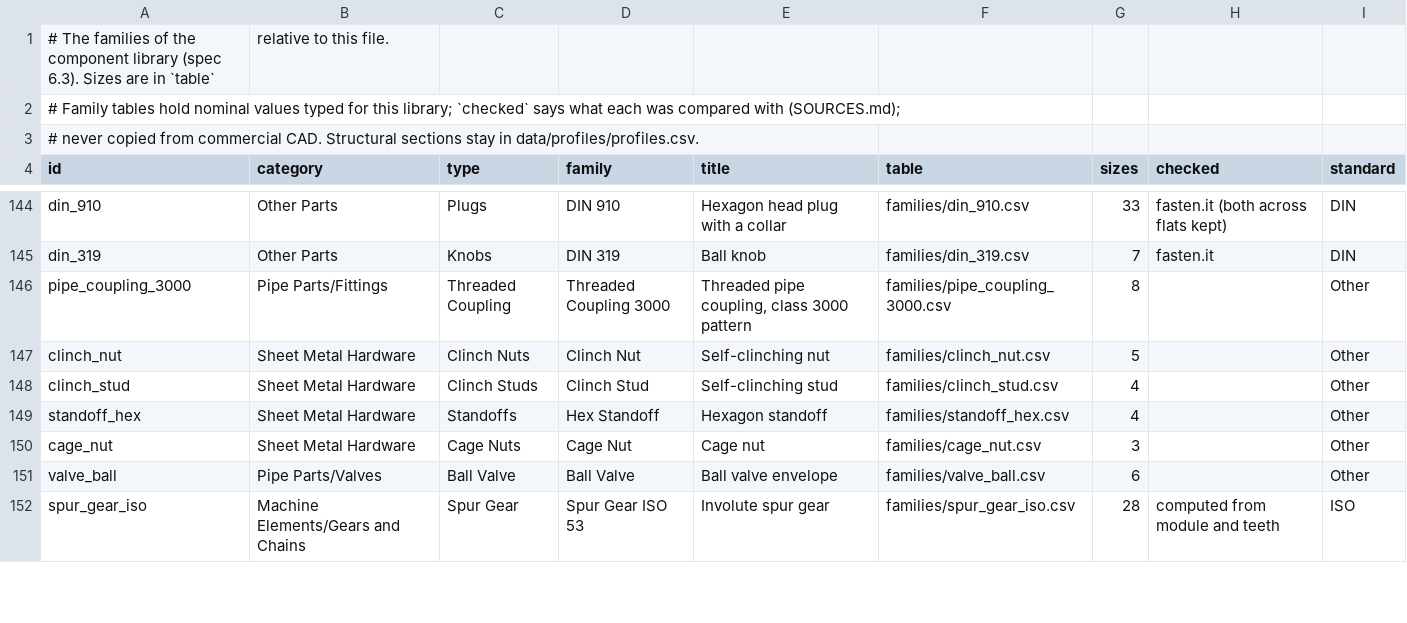
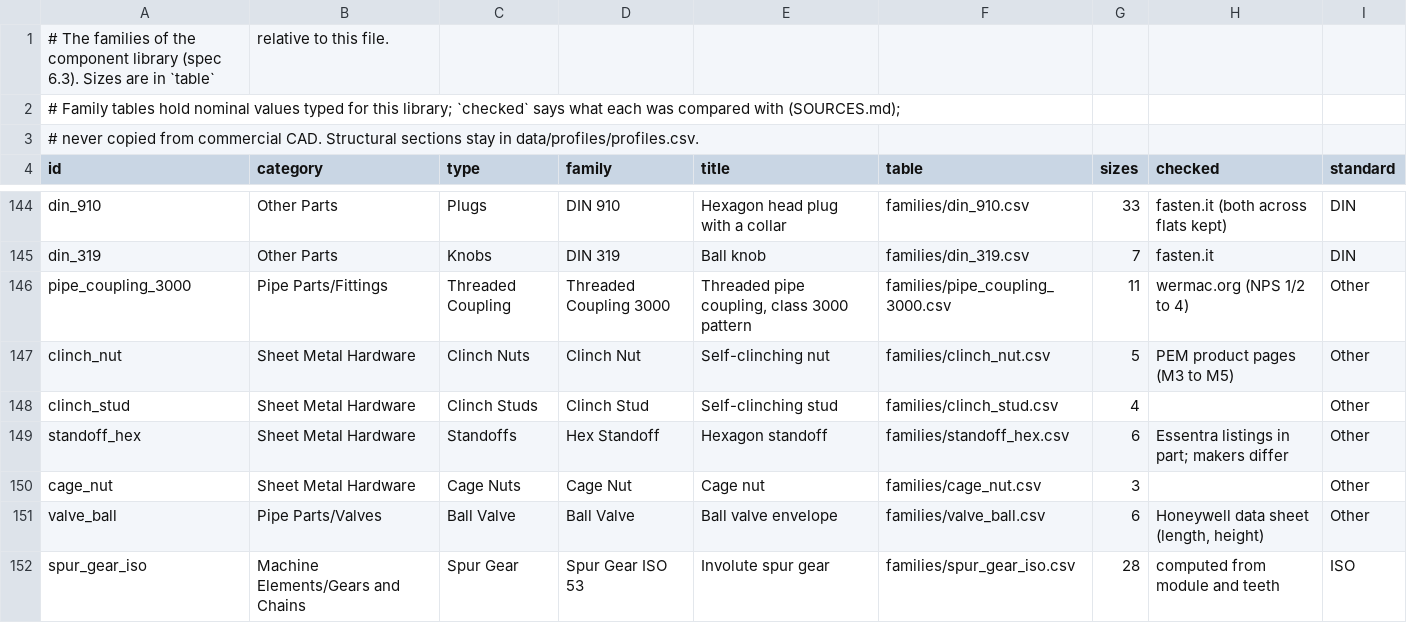
Before and after one commit to velog/3dCadCraft, a CSV file: data/components/families.csv, drawn as a sheet; only a part is shown, gaps mark what is left out; the diff covers the shown part only.

```diff
--- a/data/components/families.csv
+++ b/data/components/families.csv
@@ -145,8 +145,8 @@ din_910,Other Parts,Plugs,DIN 910,"Hexagon head plug with a collar",families/din
 din_319,Other Parts,Knobs,DIN 319,"Ball knob",families/din_319.csv,7,fasten.it,DIN
-pipe_coupling_3000,Pipe Parts/Fittings,Threaded Coupling,Threaded Coupling 3000,"Threaded pipe coupling, class 3000 pattern",families/pipe_coupling_3000.csv,8,,Other
-clinch_nut,Sheet Metal Hardware,Clinch Nuts,Clinch Nut,"Self-clinching nut",families/clinch_nut.csv,5,,Other
+pipe_coupling_3000,Pipe Parts/Fittings,Threaded Coupling,Threaded Coupling 3000,"Threaded pipe coupling, class 3000 pattern",families/pipe_coupling_3000.csv,11,wermac.org (NPS 1/2 to 4),Other
+clinch_nut,Sheet Metal Hardware,Clinch Nuts,Clinch Nut,Self-clinching nut,families/clinch_nut.csv,5,PEM product pages (M3 to M5),Other
 clinch_stud,Sheet Metal Hardware,Clinch Studs,Clinch Stud,"Self-clinching stud",families/clinch_stud.csv,4,,Other
-standoff_hex,Sheet Metal Hardware,Standoffs,Hex Standoff,"Hexagon standoff",families/standoff_hex.csv,4,,Other
+standoff_hex,Sheet Metal Hardware,Standoffs,Hex Standoff,Hexagon standoff,families/standoff_hex.csv,6,Essentra listings in part; makers differ,Other
 cage_nut,Sheet Metal Hardware,Cage Nuts,Cage Nut,"Cage nut",families/cage_nut.csv,3,,Other
-valve_ball,Pipe Parts/Valves,Ball Valve,Ball Valve,"Ball valve envelope",families/valve_ball.csv,6,,Other
+valve_ball,Pipe Parts/Valves,Ball Valve,Ball Valve,Ball valve envelope,families/valve_ball.csv,6,"Honeywell data sheet (length, height)",Other
 spur_gear_iso,Machine Elements/Gears and Chains,Spur Gear,Spur Gear ISO 53,"Involute spur gear",families/spur_gear_iso.csv,28,computed from module and teeth,ISO
```
Also changed, not shown: 19 edited cells elsewhere in this file, data/components/families/ansi_b17_1.csv, data/components/families/din_3760.csv, 24 other files.
